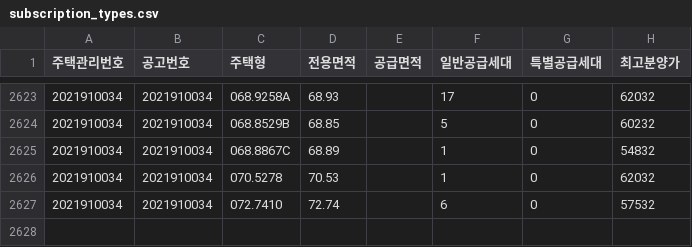
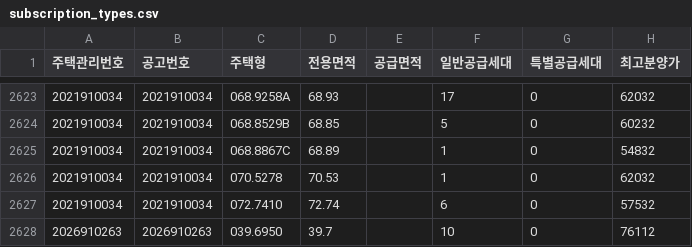
Before and after one commit to mookyol/seoul-apt, a CSV file: data/subscription_types.csv, drawn as a sheet; only a part is shown, gaps mark what is left out.

```diff
--- a/data/subscription_types.csv
+++ b/data/subscription_types.csv
@@ -2627 +2627,2 @@
 2021910034,2021910034,072.7410,72.74,,6,0,57532
+2026910263,2026910263,039.6950,39.7,,10,0,76112
```
Also changed, not shown: data/rent/202610.csv, data/subscription.csv, 6 other files.
